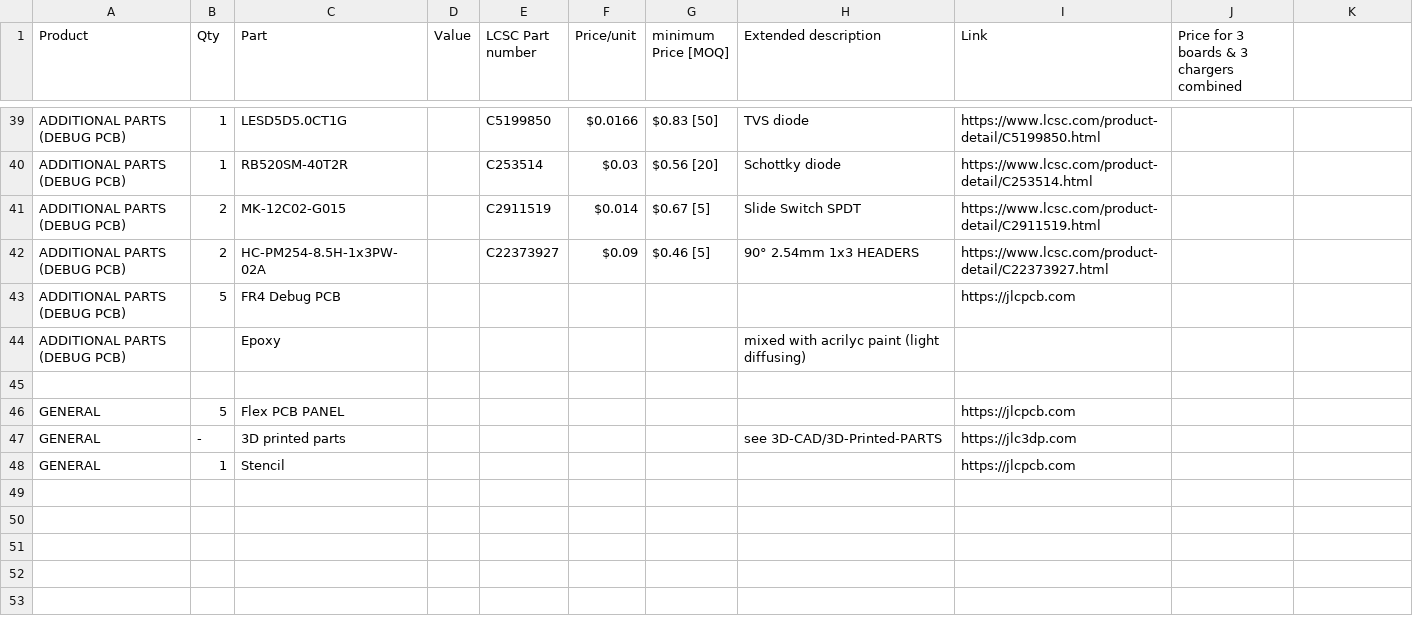
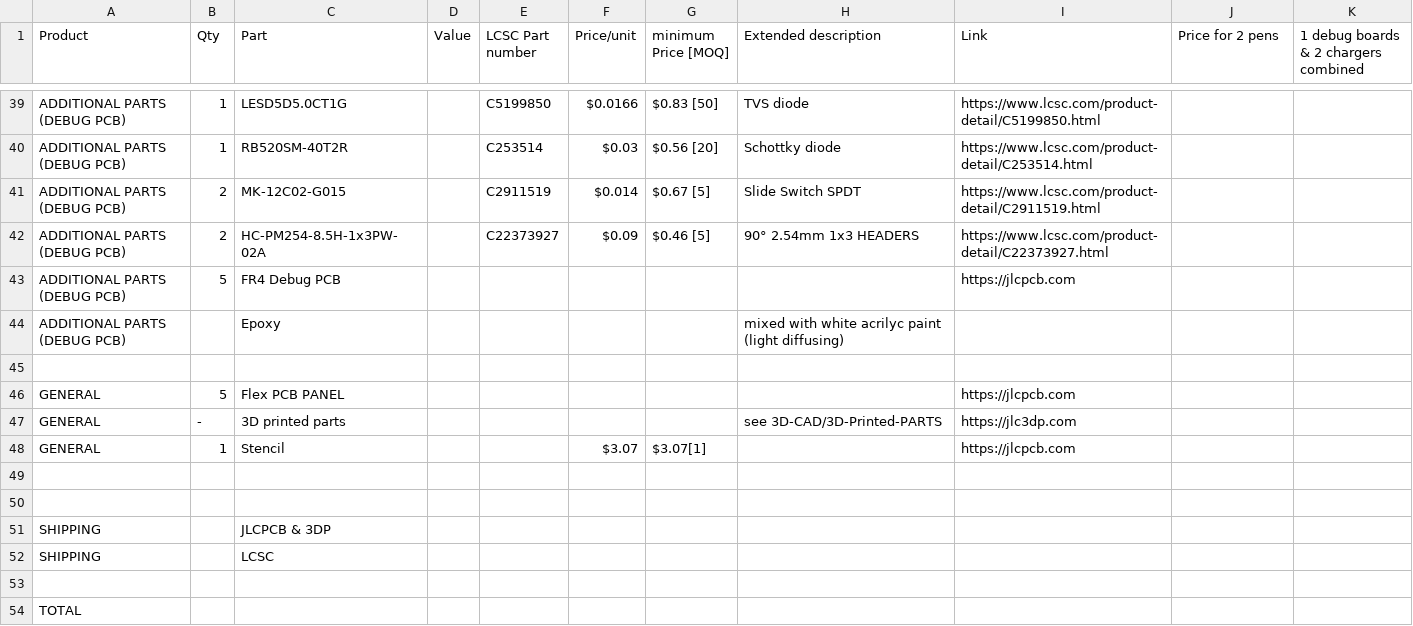
Before and after one commit to silkscreen-studio/Lume-pen, a CSV file: BOM.csv, drawn as a sheet; only a part is shown, gaps mark what is left out; the diff names each change by its address in the sheet, - before the commit and + after, or states it on an @@ line.

Commit message:
Update BOM.csv

```diff
--- a/BOM.csv
+++ b/BOM.csv
-J1: Price for 3 boards & 3 chargers combined
+J1: Price for 2 pens
-K1: (empty)
+K1: 1 debug boards & 2 chargers combined
-H44 (Extended description): mixed with acrilyc paint (light diffusing)
+H44 (Extended description): mixed with white acrilyc paint (light diffusing)
-F48 (Price/unit): (empty)
+F48 (Price/unit): $3.07
-G48 (minimum Price [MOQ]): (empty)
+G48 (minimum Price [MOQ]): $3.07[1]
+row 49: (empty)
+row 50: (empty)
+row 51: SHIPPING |  | JLCPCB & 3DP
+row 52: SHIPPING |  | LCSC
+row 53: (empty)
+row 54: TOTAL
```
